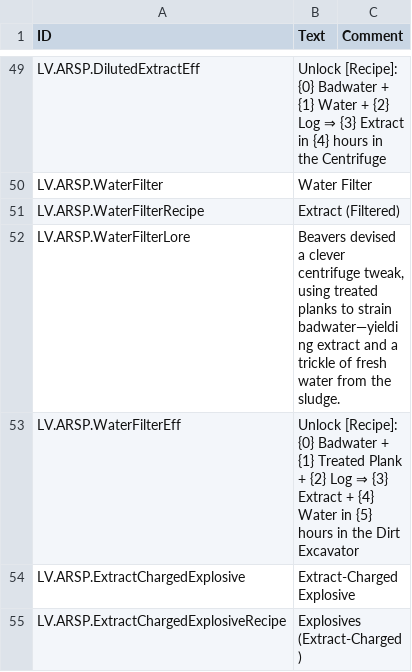
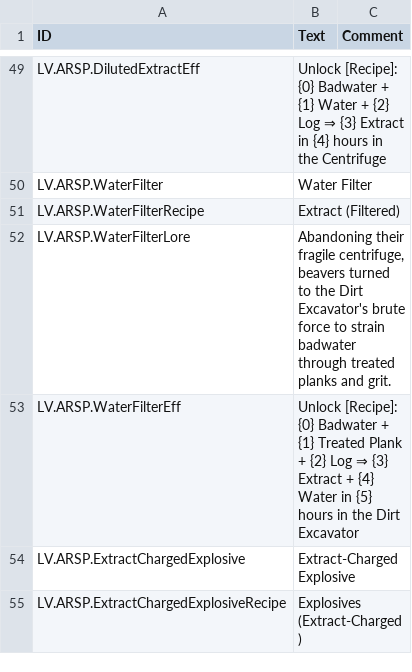
Before and after one commit to datvm/TimberbornMods, a CSV file: ScientificProjects/AlternativeRecipesSPs/Localizations/enUS.csv, drawn as a sheet; only a part is shown, gaps mark what is left out.

```diff
--- a/ScientificProjects/AlternativeRecipesSPs/Localizations/enUS.csv
+++ b/ScientificProjects/AlternativeRecipesSPs/Localizations/enUS.csv
@@ -51,3 +51,3 @@ LV.ARSP.WaterFilter,"Water Filter",
 LV.ARSP.WaterFilterRecipe,"Extract (Filtered)",
-LV.ARSP.WaterFilterLore,"Beavers devised a clever centrifuge tweak, using treated planks to strain badwater—yielding extract and a trickle of fresh water from the sludge.",
+LV.ARSP.WaterFilterLore,"Abandoning their fragile centrifuge, beavers turned to the Dirt Excavator's brute force to strain badwater through treated planks and grit.",
 LV.ARSP.WaterFilterEff,"Unlock [Recipe]: {0} Badwater + {1} Treated Plank + {2} Log ⇒ {3} Extract + {4} Water in {5} hours in the Dirt Excavator",
```
Also changed, not shown: 13 other files.
